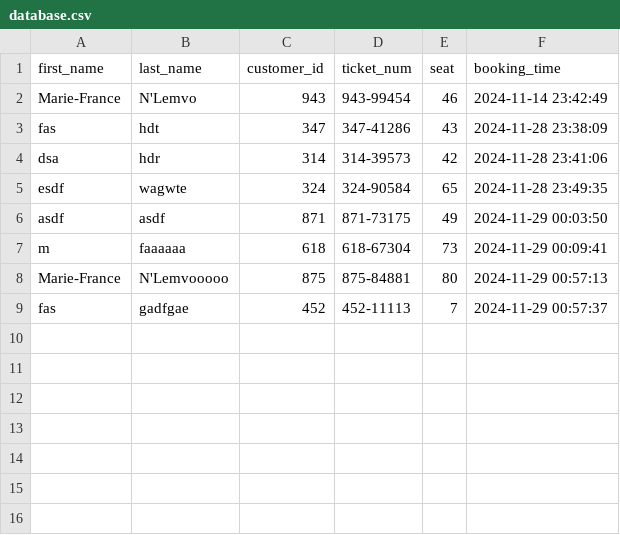
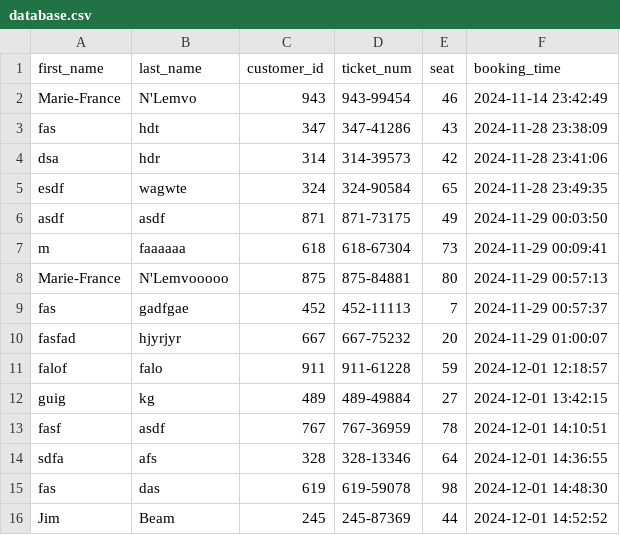
Before and after one commit to mimistheme/airline-ticketreservation, a CSV file: database.csv, drawn as a sheet.

```diff
--- a/database.csv
+++ b/database.csv
@@ -9 +9,8 @@ Marie-France,N'Lemvooooo,875,875-84881,80,2024-11-29 00:57:13
 fas,gadfgae,452,452-11113,7,2024-11-29 00:57:37
+fasfad,hjyrjyr,667,667-75232,20,2024-11-29 01:00:07
+falof,falo,911,911-61228,59,2024-12-01 12:18:57
+guig,kg,489,489-49884,27,2024-12-01 13:42:15
+fasf,asdf,767,767-36959,78,2024-12-01 14:10:51
+sdfa,afs,328,328-13346,64,2024-12-01 14:36:55
+fas,das,619,619-59078,98,2024-12-01 14:48:30
+Jim,Beam,245,245-87369,44,2024-12-01 14:52:52
```
Also changed, not shown: 5 other files.
